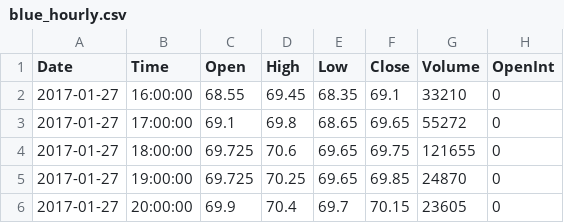
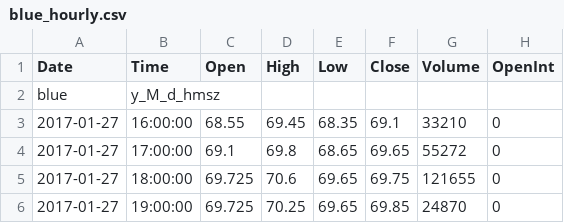
Before and after one commit to team172011/TAcharting, a CSV file: src/main/resources/blue_hourly.csv, drawn as a sheet; only a part is shown; the shorter side is filled out with more unchanged rows; the diff names each change by its address in the sheet, - before the commit and + after, or states it on an @@ line.

```diff
--- a/src/main/resources/blue_hourly.csv
+++ b/src/main/resources/blue_hourly.csv
+row 2: blue | y_M_d_hmsz
```
Also changed, not shown: src/main/resources/aapl_hourly.csv, src/main/resources/aapl_minutes.csv, 50 other files.
